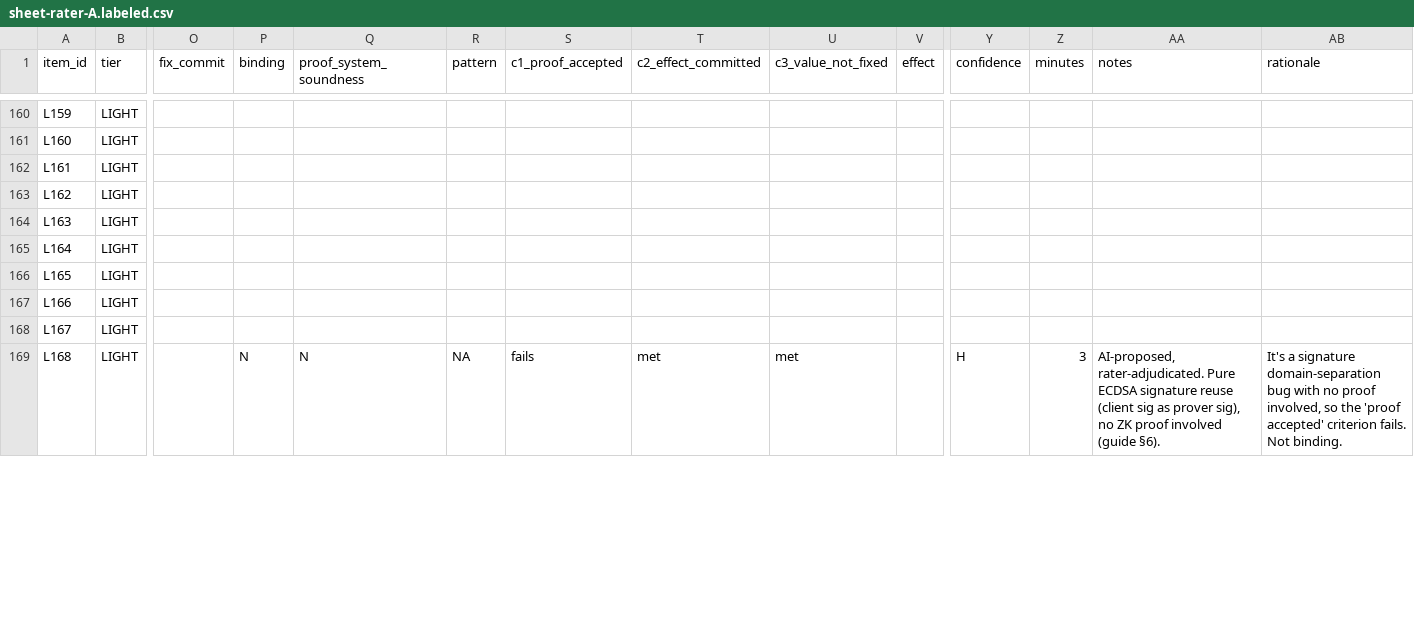
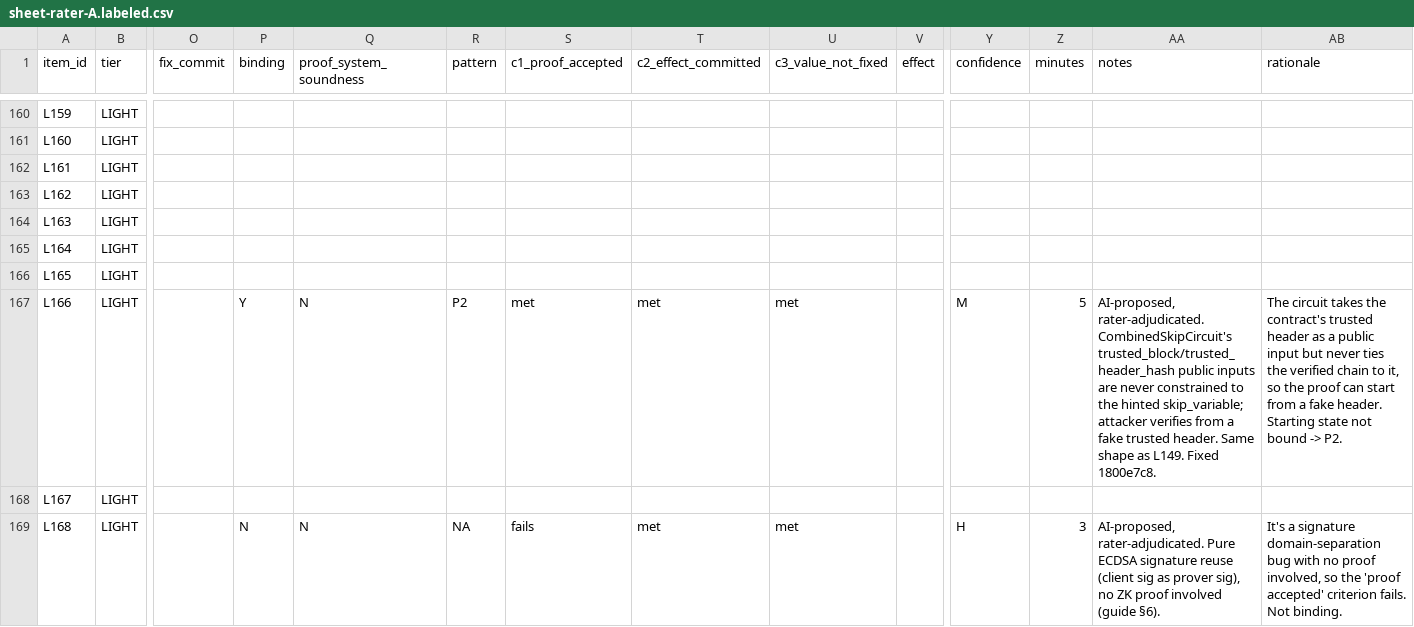
Before and after one commit to imranpollob/BindCheck-Labeling, a CSV file: sheet-rater-A.labeled.csv, drawn as a sheet; only a part is shown, gaps mark what is left out; the diff covers the shown part only; the diff names each change by its address in the sheet, - before the commit and + after, or states it on an @@ line.

```diff
--- a/sheet-rater-A.labeled.csv
+++ b/sheet-rater-A.labeled.csv
-P167 (binding): (empty)
+P167 (binding): Y
-Q167 (proof_system_soundness): (empty)
+Q167 (proof_system_soundness): N
-R167 (pattern): (empty)
+R167 (pattern): P2
-S167 (c1_proof_accepted): (empty)
+S167 (c1_proof_accepted): met
-T167 (c2_effect_committed): (empty)
+T167 (c2_effect_committed): met
-U167 (c3_value_not_fixed): (empty)
+U167 (c3_value_not_fixed): met
-Y167 (confidence): (empty)
+Y167 (confidence): M
-Z167 (minutes): (empty)
+Z167 (minutes): 5
-AA167 (notes): (empty)
+AA167 (notes): AI-proposed, rater-adjudicated. CombinedSkipCircuit's trusted_block/trusted_header_hash public inputs are never constrained to the hinted skip_variable; attacker verifies from a fake trusted header. Same shape as L149. Fixed 1800e7c8.
-AB167 (rationale): (empty)
+AB167 (rationale): The circuit takes the contract's trusted header as a public input but never ties the verified chain to it, so the proof can start from a fake header. Starting state not bound -> P2.
```
Also changed, not shown: 43 edited cells elsewhere in this file, code-review-rater-A.csv, 5 other files.
